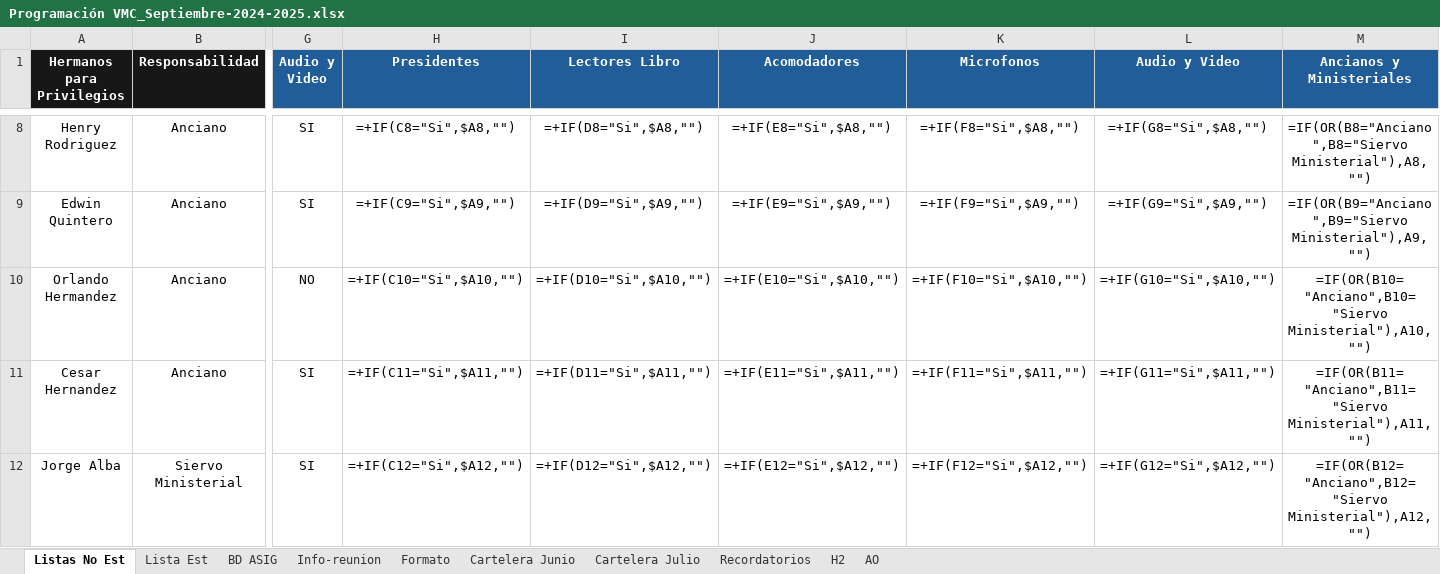
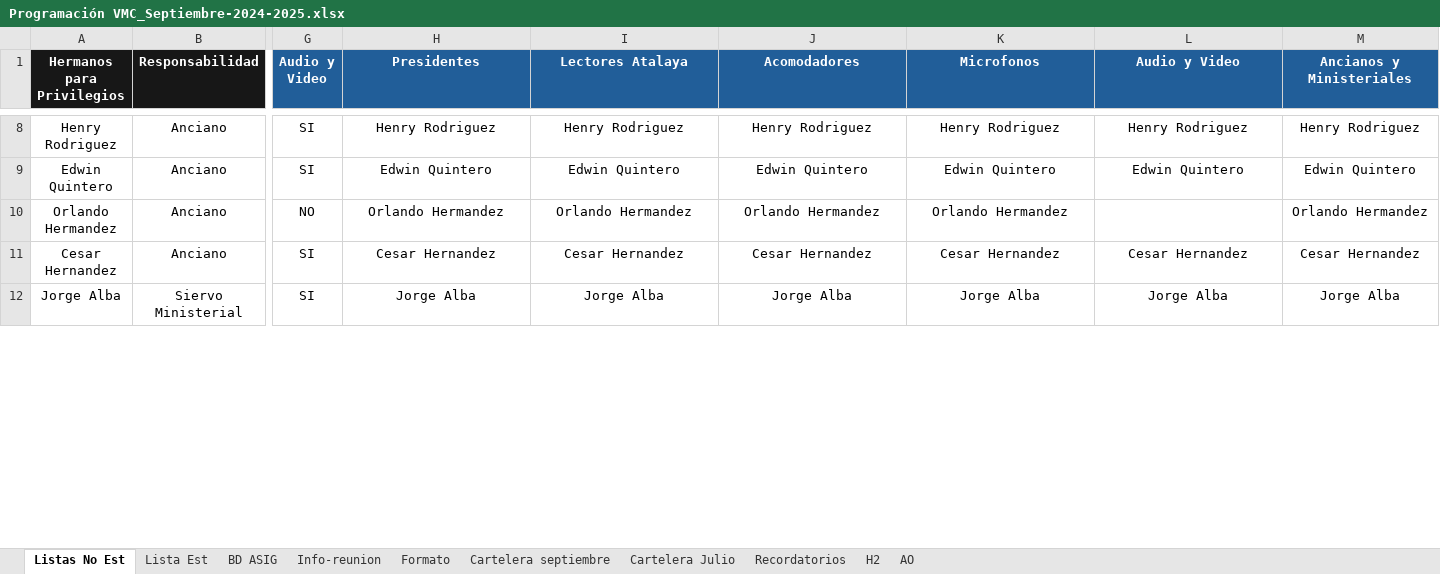
Before and after one commit to LeoQuintero/programador-VMC, an Excel workbook: Programación VMC_Septiembre-2024-2025.xlsx, sheet Listas No Est, drawn as a sheet; only a part is shown, gaps mark what is left out; values as stored, in another font and other column widths than the file's, no borders; formulas without a stored value are shown as written; charts and pictures and table styles not drawn; the diff covers the shown part only; the diff names each change by its address in the sheet, - before the commit and + after, or states it on an @@ line.

Commit message:
Extractor info Wol: Ahora extrae todo el libro completo

```diff
--- a/Programación VMC_Septiembre-2024-2025.xlsx (sheet Listas No Est)
+++ b/Programación VMC_Septiembre-2024-2025.xlsx (sheet Listas No Est)
-sheet tab: Cartelera Junio
+sheet tab: Cartelera septiembre
-I1: Lectores Libro
+I1: Lectores Atalaya
-H8 (Presidentes): =+IF(C8="Si",$A8,"")
+H8 (Presidentes): Henry Rodriguez
-I8 (Lectores Atalaya): =+IF(D8="Si",$A8,"")
+I8 (Lectores Atalaya): Henry Rodriguez
-J8 (Acomodadores): =+IF(E8="Si",$A8,"")
+J8 (Acomodadores): Henry Rodriguez
-K8 (Microfonos): =+IF(F8="Si",$A8,"")
+K8 (Microfonos): Henry Rodriguez
-L8 (Audio y Video): =+IF(G8="Si",$A8,"")
+L8 (Audio y Video): Henry Rodriguez
-M8 (Ancianos y Ministeriales): =IF(OR(B8="Anciano",B8="Siervo Ministerial"),A8,"")
+M8 (Ancianos y Ministeriales): Henry Rodriguez
-H9 (Presidentes): =+IF(C9="Si",$A9,"")
+H9 (Presidentes): Edwin Quintero
-I9 (Lectores Atalaya): =+IF(D9="Si",$A9,"")
+I9 (Lectores Atalaya): Edwin Quintero
-J9 (Acomodadores): =+IF(E9="Si",$A9,"")
+J9 (Acomodadores): Edwin Quintero
-K9 (Microfonos): =+IF(F9="Si",$A9,"")
+K9 (Microfonos): Edwin Quintero
-L9 (Audio y Video): =+IF(G9="Si",$A9,"")
+L9 (Audio y Video): Edwin Quintero
-M9 (Ancianos y Ministeriales): =IF(OR(B9="Anciano",B9="Siervo Ministerial"),A9,"")
+M9 (Ancianos y Ministeriales): Edwin Quintero
-H10 (Presidentes): =+IF(C10="Si",$A10,"")
+H10 (Presidentes): Orlando Hermandez
-I10 (Lectores Atalaya): =+IF(D10="Si",$A10,"")
+I10 (Lectores Atalaya): Orlando Hermandez
-J10 (Acomodadores): =+IF(E10="Si",$A10,"")
+J10 (Acomodadores): Orlando Hermandez
-K10 (Microfonos): =+IF(F10="Si",$A10,"")
+K10 (Microfonos): Orlando Hermandez
-L10 (Audio y Video): =+IF(G10="Si",$A10,"")
+L10 (Audio y Video): (empty)
-M10 (Ancianos y Ministeriales): =IF(OR(B10="Anciano",B10="Siervo Ministerial"),A10,"")
+M10 (Ancianos y Ministeriales): Orlando Hermandez
-H11 (Presidentes): =+IF(C11="Si",$A11,"")
+H11 (Presidentes): Cesar Hernandez
-I11 (Lectores Atalaya): =+IF(D11="Si",$A11,"")
+I11 (Lectores Atalaya): Cesar Hernandez
-J11 (Acomodadores): =+IF(E11="Si",$A11,"")
+J11 (Acomodadores): Cesar Hernandez
-K11 (Microfonos): =+IF(F11="Si",$A11,"")
+K11 (Microfonos): Cesar Hernandez
-L11 (Audio y Video): =+IF(G11="Si",$A11,"")
+L11 (Audio y Video): Cesar Hernandez
-M11 (Ancianos y Ministeriales): =IF(OR(B11="Anciano",B11="Siervo Ministerial"),A11,"")
+M11 (Ancianos y Ministeriales): Cesar Hernandez
-H12 (Presidentes): =+IF(C12="Si",$A12,"")
+H12 (Presidentes): Jorge Alba
-I12 (Lectores Atalaya): =+IF(D12="Si",$A12,"")
+I12 (Lectores Atalaya): Jorge Alba
-J12 (Acomodadores): =+IF(E12="Si",$A12,"")
+J12 (Acomodadores): Jorge Alba
-K12 (Microfonos): =+IF(F12="Si",$A12,"")
+K12 (Microfonos): Jorge Alba
-L12 (Audio y Video): =+IF(G12="Si",$A12,"")
+L12 (Audio y Video): Jorge Alba
-M12 (Ancianos y Ministeriales): =IF(OR(B12="Anciano",B12="Siervo Ministerial"),A12,"")
+M12 (Ancianos y Ministeriales): Jorge Alba
```
Also changed, not shown: 5 added rows, 2 removed rows and 164 edited cells elsewhere in this sheet, sheet Cartelera septiembre, sheet Formato, sheet BD ASIG, sheet Lista Est, sheet Cartelera Julio, formulas that keep their value, charts or pictures, 2 other files.
